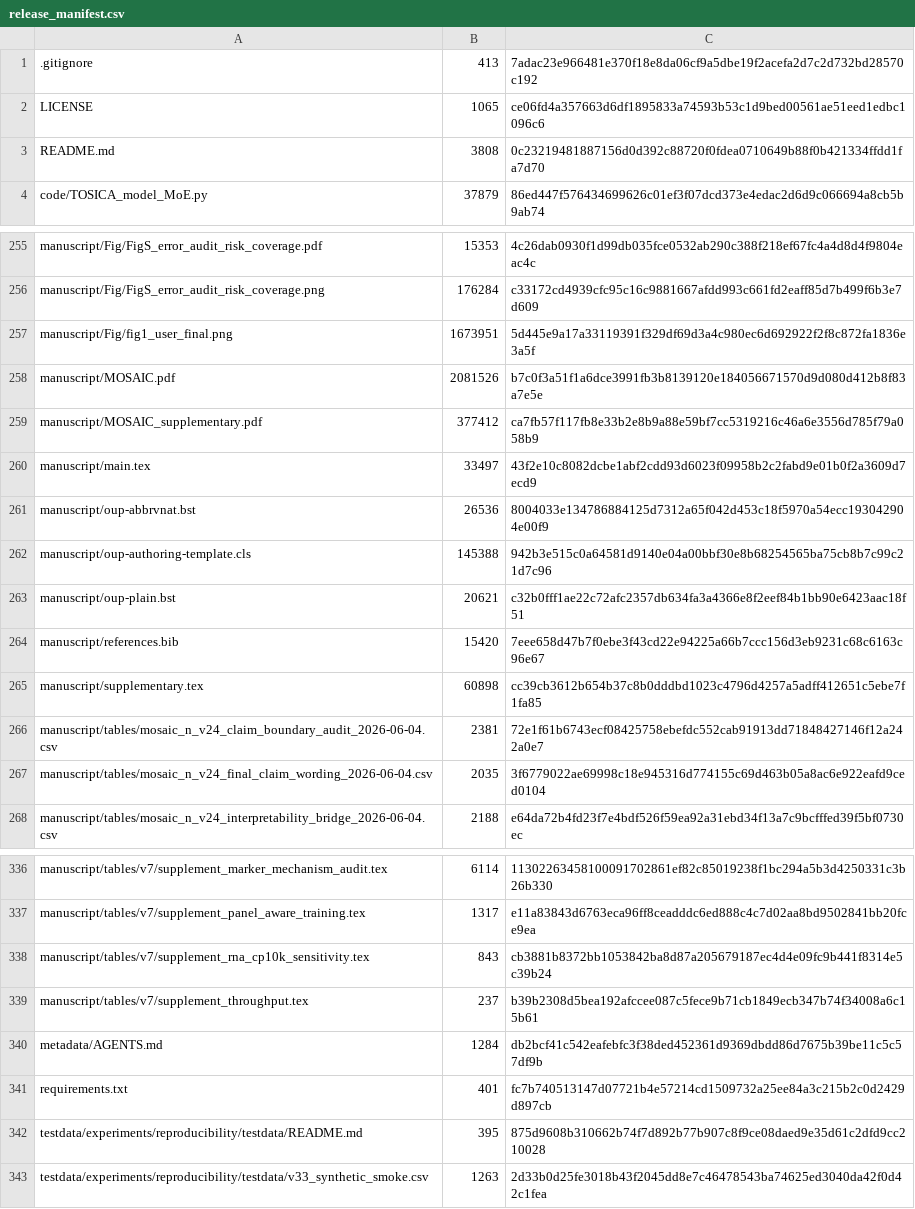
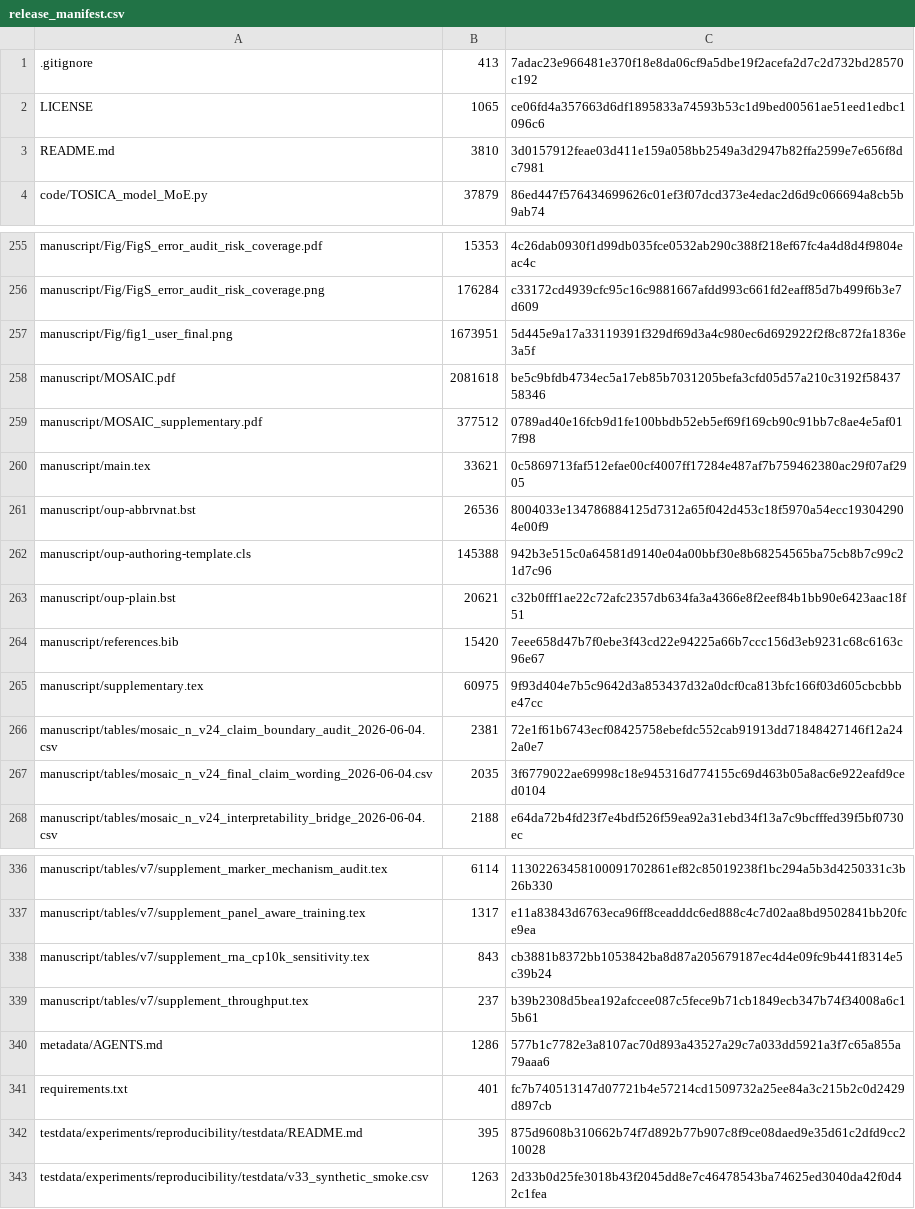
Before and after one commit to printfnice/MOSAIC, a CSV file: release_manifest.csv, drawn as a sheet; only a part is shown, gaps mark what is left out.

Commit message:
release: publish MOSAIC v8.1.1 submission package

```diff
--- a/release_manifest.csv
+++ b/release_manifest.csv
@@ -2,3 +2,3 @@
 LICENSE,1065,ce06fd4a357663d6df1895833a74593b53c1d9bed00561ae51eed1edbc1096c6
-README.md,3808,0c23219481887156d0d392c88720f0fdea0710649b88f0b421334ffdd1fa7d70
+README.md,3810,3d0157912feae03d411e159a058bb2549a3d2947b82ffa2599e7e656f8dc7981
 code/TOSICA_model_MoE.py,37879,86ed447f576434699626c01ef3f07dcd373e4edac2d6d9c066694a8cb5b9ab74
@@ -257,5 +257,5 @@ manuscript/Fig/FigS_error_audit_risk_coverage.png,176284,c33172cd4939cfc95c16c98
 manuscript/Fig/fig1_user_final.png,1673951,5d445e9a17a33119391f329df69d3a4c980ec6d692922f2f8c872fa1836e3a5f
-manuscript/MOSAIC.pdf,2081526,b7c0f3a51f1a6dce3991fb3b8139120e184056671570d9d080d412b8f83a7e5e
-manuscript/MOSAIC_supplementary.pdf,377412,ca7fb57f117fb8e33b2e8b9a88e59bf7cc5319216c46a6e3556d785f79a058b9
-manuscript/main.tex,33497,43f2e10c8082dcbe1abf2cdd93d6023f09958b2c2fabd9e01b0f2a3609d7ecd9
+manuscript/MOSAIC.pdf,2081618,be5c9bfdb4734ec5a17eb85b7031205befa3cfd05d57a210c3192f5843758346
+manuscript/MOSAIC_supplementary.pdf,377512,0789ad40e16fcb9d1fe100bbdb52eb5ef69f169cb90c91bb7c8ae4e5af017f98
+manuscript/main.tex,33621,0c5869713faf512efae00cf4007ff17284e487af7b759462380ac29f07af2905
 manuscript/oup-abbrvnat.bst,26536,8004033e134786884125d7312a65f042d453c18f5970a54ecc193042904e00f9
@@ -264,3 +264,3 @@ manuscript/oup-plain.bst,20621,c32b0fff1ae22c72afc2357db634fa3a4366e8f2eef84b1bb
 manuscript/references.bib,15420,7eee658d47b7f0ebe3f43cd22e94225a66b7ccc156d3eb9231c68c6163c96e67
-manuscript/supplementary.tex,60898,cc39cb3612b654b37c8b0dddbd1023c4796d4257a5adff412651c5ebe7f1fa85
+manuscript/supplementary.tex,60975,9f93d404e7b5c9642d3a853437d32a0dcf0ca813bfc166f03d605cbcbbbe47cc
 manuscript/tables/mosaic_n_v24_claim_boundary_audit_2026-06-04.csv,2381,72e1f61b6743ecf08425758ebefdc552cab91913dd71848427146f12a242a0e7
@@ -339,3 +339,3 @@ manuscript/tables/v7/supplement_rna_cp10k_sensitivity.tex,843,cb3881b8372bb10538
 manuscript/tables/v7/supplement_throughput.tex,237,b39b2308d5bea192afccee087c5fece9b71cb1849ecb347b74f34008a6c15b61
-metadata/AGENTS.md,1284,db2bcf41c542eafebfc3f38ded452361d9369dbdd86d7675b39be11c5c57df9b
+metadata/AGENTS.md,1286,577b1c7782e3a8107ac70d893a43527a29c7a033dd5921a3f7c65a855a79aaa6
 requirements.txt,401,fc7b740513147d07721b4e57214cd1509732a25ee84a3c215b2c0d2429d897cb
```
Also changed, not shown: 7 other files.
